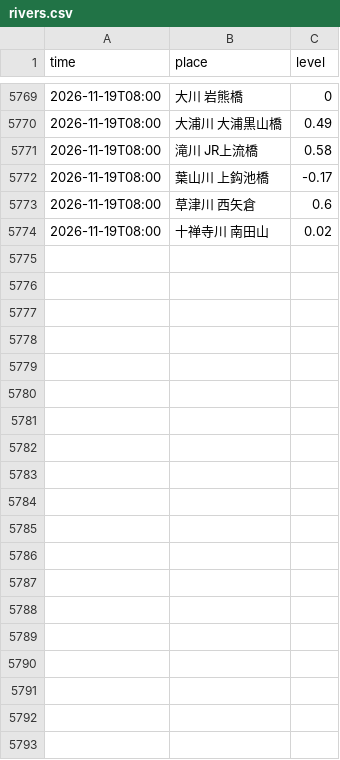
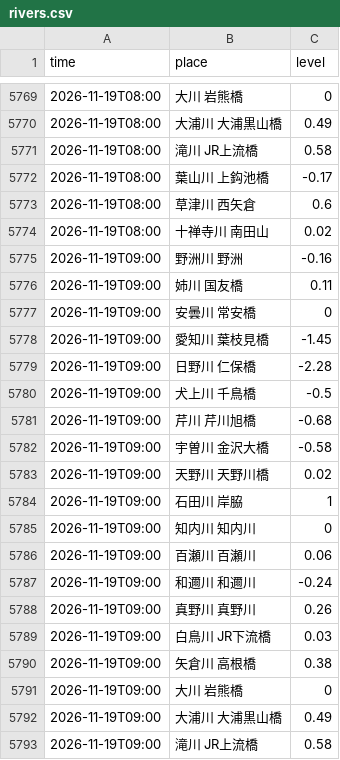
Before and after one commit to suzuhaya5666-lgtm/biwako-opendata, a CSV file: data/rivers.csv, drawn as a sheet; only a part is shown, gaps mark what is left out; the diff covers the shown part only; the diff names each change by its address in the sheet, - before the commit and + after, or states it on an @@ line.

```diff
--- a/data/rivers.csv
+++ b/data/rivers.csv
+row 5775: 2026-11-19T09:00 | 野洲川 野洲 | -0.16
+row 5776: 2026-11-19T09:00 | 姉川 国友橋 | 0.11
+row 5777: 2026-11-19T09:00 | 安曇川 常安橋 | 0
+row 5778: 2026-11-19T09:00 | 愛知川 葉枝見橋 | -1.45
+row 5779: 2026-11-19T09:00 | 日野川 仁保橋 | -2.28
+row 5780: 2026-11-19T09:00 | 犬上川 千鳥橋 | -0.5
+row 5781: 2026-11-19T09:00 | 芹川 芹川旭橋 | -0.68
+row 5782: 2026-11-19T09:00 | 宇曽川 金沢大橋 | -0.58
+row 5783: 2026-11-19T09:00 | 天野川 天野川橋 | 0.02
+row 5784: 2026-11-19T09:00 | 石田川 岸脇 | 1
+row 5785: 2026-11-19T09:00 | 知内川 知内川 | 0
+row 5786: 2026-11-19T09:00 | 百瀬川 百瀬川 | 0.06
+row 5787: 2026-11-19T09:00 | 和邇川 和邇川 | -0.24
+row 5788: 2026-11-19T09:00 | 真野川 真野川 | 0.26
+row 5789: 2026-11-19T09:00 | 白鳥川 JR下流橋 | 0.03
+row 5790: 2026-11-19T09:00 | 矢倉川 高根橋 | 0.38
+row 5791: 2026-11-19T09:00 | 大川 岩熊橋 | 0
+row 5792: 2026-11-19T09:00 | 大浦川 大浦黒山橋 | 0.49
+row 5793: 2026-11-19T09:00 | 滝川 JR上流橋 | 0.58
```
Also changed, not shown: 25 added rows elsewhere in this file, data/observations.csv, data/weather_daily.csv, 2 other files.
